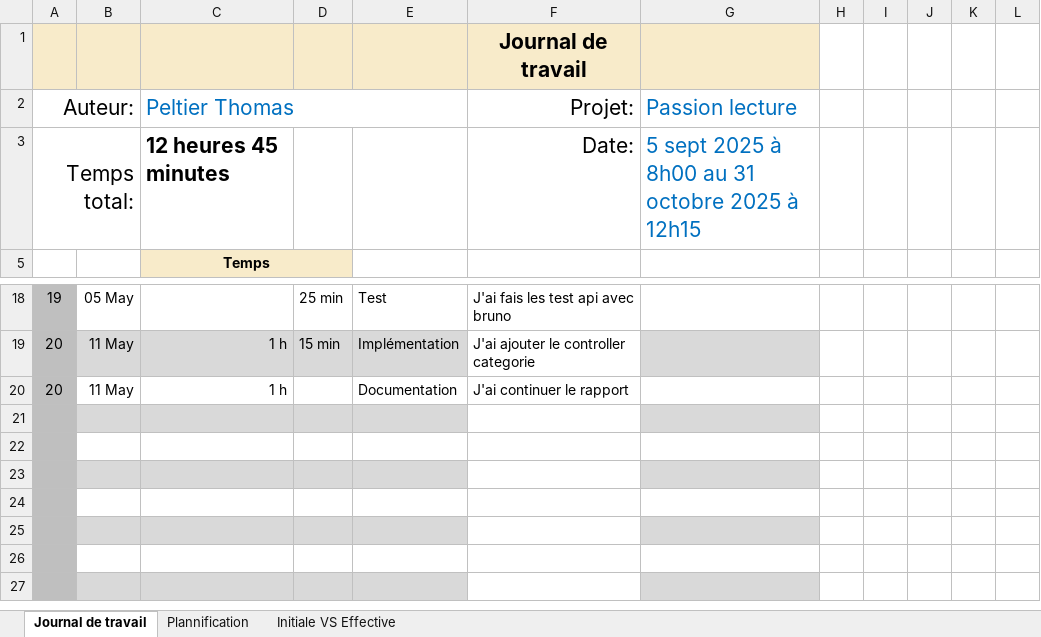
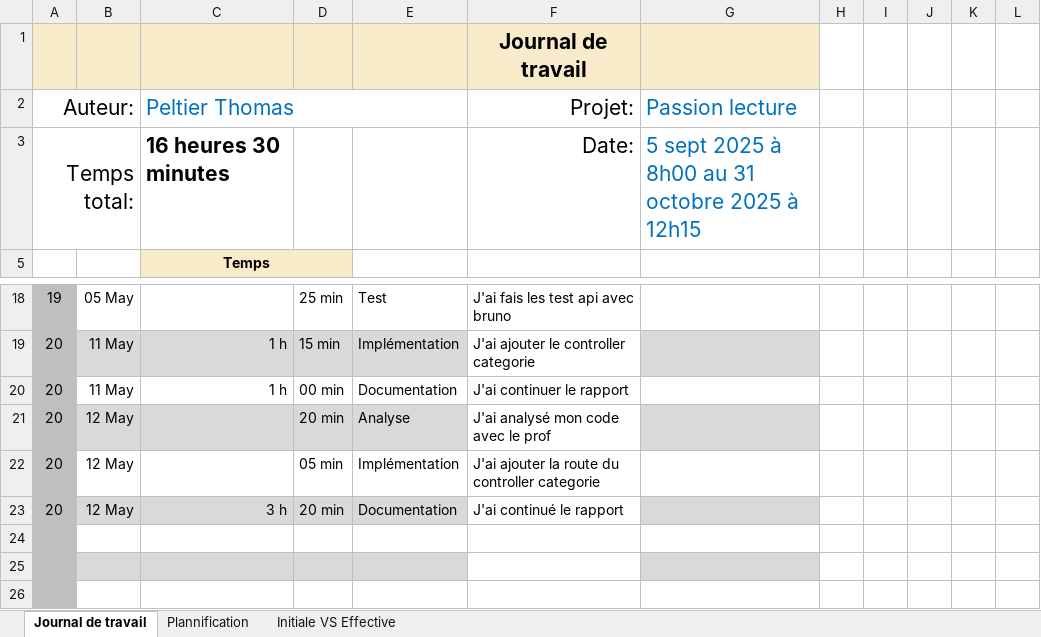
Before and after one commit to ThomasReynaud07/Passion-Lecture, an Excel workbook: Doc Backend/X-Journal-de-Travail_PeltierThomas-backend.xlsx, sheet Journal de travail, drawn as a sheet; only a part is shown, gaps mark what is left out; the shorter side is filled out with more unchanged rows; values as stored, in another font and other column widths than the file's, no borders; conditional formats and table styles not drawn; the diff names each change by its address in the sheet, - before the commit and + after, or states it on an @@ line.

Commit message:
Doc(jdt): Thomas Peltier

```diff
--- a/Doc Backend/X-Journal-de-Travail_PeltierThomas-backend.xlsx (sheet Journal de travail)
+++ b/Doc Backend/X-Journal-de-Travail_PeltierThomas-backend.xlsx (sheet Journal de travail)
-C3 (Peltier Thomas): 12 heures 45 minutes
+C3 (Peltier Thomas): 16 heures 30 minutes
-D20: (empty)
+D20: 00 min
-row 21: (empty)
+row 21: 20 | 12 May |  | 20 min | Analyse | J'ai analysé mon code avec le prof
-row 22: (empty)
+row 22: 20 | 12 May |  | 05 min | Implémentation | J'ai ajouter la route du controller categorie
-row 23: (empty)
+row 23: 20 | 12 May | 3 h | 20 min | Documentation | J'ai continué le rapport
```
Also changed, not shown: sheet Plannification, hidden cells, charts or pictures.
